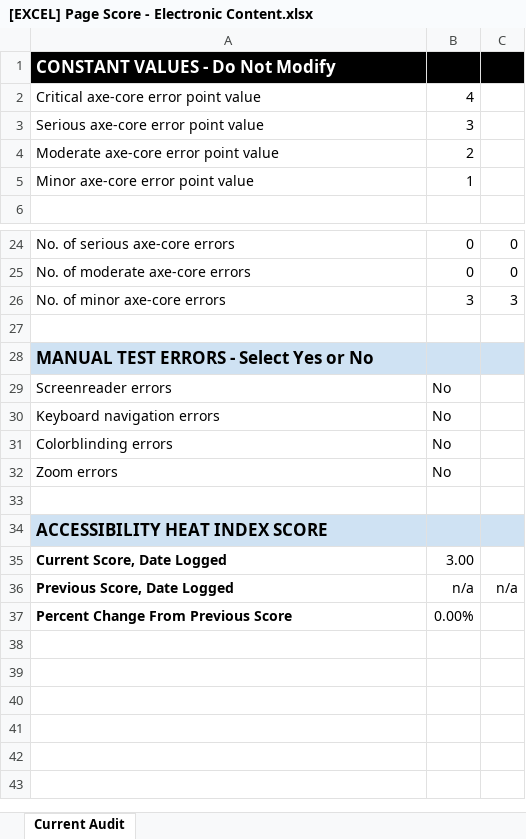
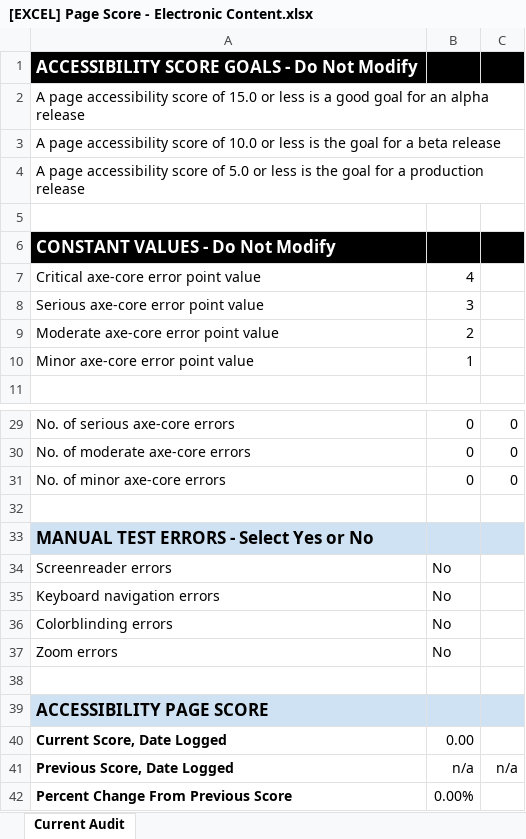
Before and after one commit to adhocteam/a11y-snippets, an Excel workbook: worksheets/[EXCEL] Page Score - Electronic Content.xlsx, sheet Current Audit, drawn as a sheet; only a part is shown, gaps mark what is left out; values as stored, in another font and other column widths than the file's, no borders; charts and pictures and conditional formats not drawn; addresses are those after the commit; the diff names each change by its address in the sheet, - before the commit and + after, or states it on an @@ line.

```diff
--- a/worksheets/[EXCEL] Page Score - Electronic Content.xlsx (sheet Current Audit)
+++ b/worksheets/[EXCEL] Page Score - Electronic Content.xlsx (sheet Current Audit)
+row 1: ACCESSIBILITY SCORE GOALS - Do Not Modify
+row 2: A page accessibility score of 15.0 or less is a good goal for an alpha release
+row 3: A page accessibility score of 10.0 or less is the goal for a beta release
+row 4: A page accessibility score of 5.0 or less is the goal for a production release
+row 5: (empty)
-B31: 3
+B31: 0
-C31: 3
+C31: 0
-A39: ACCESSIBILITY HEAT INDEX SCORE
+A39: ACCESSIBILITY PAGE SCORE
-B40: 3.00
+B40: 0.00
```
Also changed, not shown: formulas that keep their value, worksheets/[EXCEL] Page Score - Web Applications.xlsx, 4 other files.
